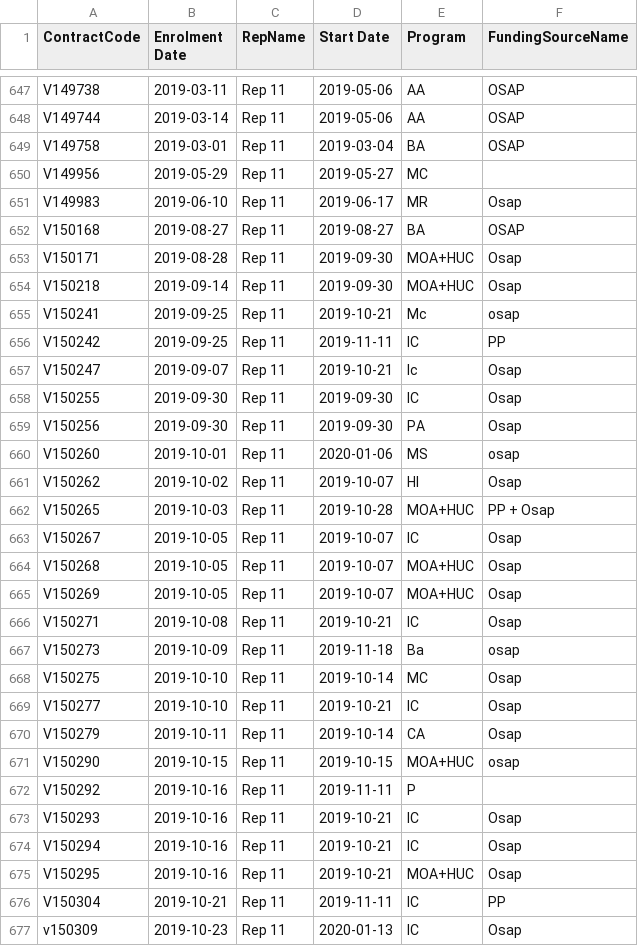
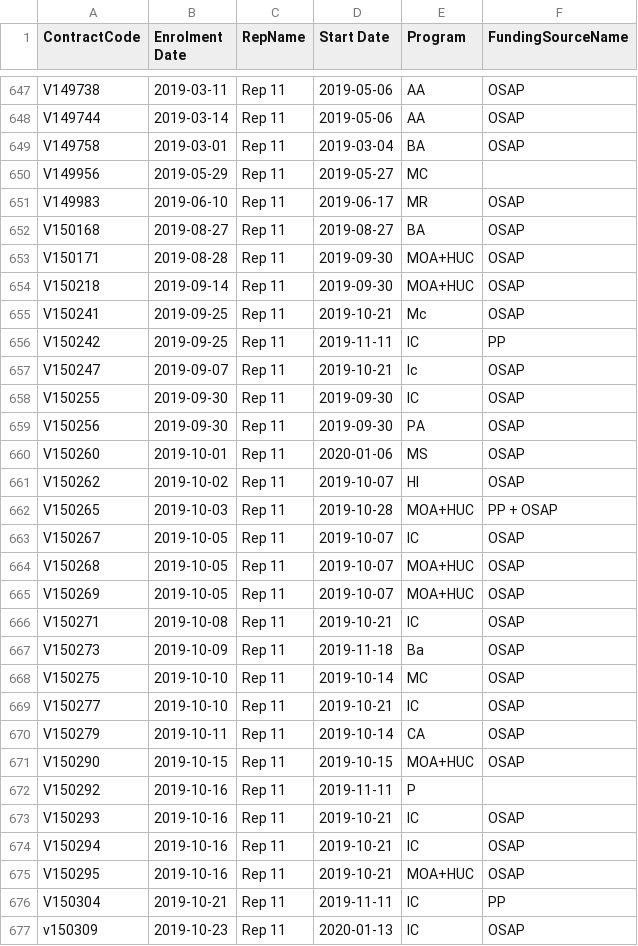
Before and after one commit to rajshruti/final-project, a CSV file: Data/Masters_Admissions.csv, drawn as a sheet; only a part is shown, gaps mark what is left out; the diff covers the shown part only.

```diff
--- a/Data/Masters_Admissions.csv
+++ b/Data/Masters_Admissions.csv
@@ -650,28 +650,28 @@ V149758,2019-03-01,Rep 11,2019-03-04,BA,OSAP
 V149956,2019-05-29,Rep 11,2019-05-27,MC,
-V149983,2019-06-10,Rep 11,2019-06-17,MR,Osap
+V149983,2019-06-10,Rep 11,2019-06-17,MR,OSAP
 V150168,2019-08-27,Rep 11,2019-08-27,BA,OSAP
-V150171,2019-08-28,Rep 11,2019-09-30,MOA+HUC,Osap
-V150218,2019-09-14,Rep 11,2019-09-30,MOA+HUC,Osap
-V150241,2019-09-25,Rep 11,2019-10-21,Mc,osap
+V150171,2019-08-28,Rep 11,2019-09-30,MOA+HUC,OSAP
+V150218,2019-09-14,Rep 11,2019-09-30,MOA+HUC,OSAP
+V150241,2019-09-25,Rep 11,2019-10-21,Mc,OSAP
 V150242,2019-09-25,Rep 11,2019-11-11,IC,PP
-V150247,2019-09-07,Rep 11,2019-10-21,Ic,Osap
-V150255,2019-09-30,Rep 11,2019-09-30,IC,Osap
-V150256,2019-09-30,Rep 11,2019-09-30,PA,Osap
-V150260,2019-10-01,Rep 11,2020-01-06,MS,osap
-V150262,2019-10-02,Rep 11,2019-10-07,HI,Osap
-V150265,2019-10-03,Rep 11,2019-10-28,MOA+HUC,PP + Osap
-V150267,2019-10-05,Rep 11,2019-10-07,IC,Osap
-V150268,2019-10-05,Rep 11,2019-10-07,MOA+HUC,Osap
-V150269,2019-10-05,Rep 11,2019-10-07,MOA+HUC,Osap
-V150271,2019-10-08,Rep 11,2019-10-21,IC,Osap
-V150273,2019-10-09,Rep 11,2019-11-18,Ba,osap
-V150275,2019-10-10,Rep 11,2019-10-14,MC,Osap
-V150277,2019-10-10,Rep 11,2019-10-21,IC,Osap
-V150279,2019-10-11,Rep 11,2019-10-14,CA,Osap
-V150290,2019-10-15,Rep 11,2019-10-15,MOA+HUC,osap
+V150247,2019-09-07,Rep 11,2019-10-21,Ic,OSAP
+V150255,2019-09-30,Rep 11,2019-09-30,IC,OSAP
+V150256,2019-09-30,Rep 11,2019-09-30,PA,OSAP
+V150260,2019-10-01,Rep 11,2020-01-06,MS,OSAP
+V150262,2019-10-02,Rep 11,2019-10-07,HI,OSAP
+V150265,2019-10-03,Rep 11,2019-10-28,MOA+HUC,PP + OSAP
+V150267,2019-10-05,Rep 11,2019-10-07,IC,OSAP
+V150268,2019-10-05,Rep 11,2019-10-07,MOA+HUC,OSAP
+V150269,2019-10-05,Rep 11,2019-10-07,MOA+HUC,OSAP
+V150271,2019-10-08,Rep 11,2019-10-21,IC,OSAP
+V150273,2019-10-09,Rep 11,2019-11-18,Ba,OSAP
+V150275,2019-10-10,Rep 11,2019-10-14,MC,OSAP
+V150277,2019-10-10,Rep 11,2019-10-21,IC,OSAP
+V150279,2019-10-11,Rep 11,2019-10-14,CA,OSAP
+V150290,2019-10-15,Rep 11,2019-10-15,MOA+HUC,OSAP
 V150292,2019-10-16,Rep 11,2019-11-11,P,
-V150293,2019-10-16,Rep 11,2019-10-21,IC,Osap
-V150294,2019-10-16,Rep 11,2019-10-21,IC,Osap
-V150295,2019-10-16,Rep 11,2019-10-21,MOA+HUC,Osap
+V150293,2019-10-16,Rep 11,2019-10-21,IC,OSAP
+V150294,2019-10-16,Rep 11,2019-10-21,IC,OSAP
+V150295,2019-10-16,Rep 11,2019-10-21,MOA+HUC,OSAP
 V150304,2019-10-21,Rep 11,2019-11-11,IC,PP
-v150309,2019-10-23,Rep 11,2020-01-13,IC,Osap
+v150309,2019-10-23,Rep 11,2020-01-13,IC,OSAP
```
Also changed, not shown: 91 edited cells elsewhere in this file, 8 other files.
